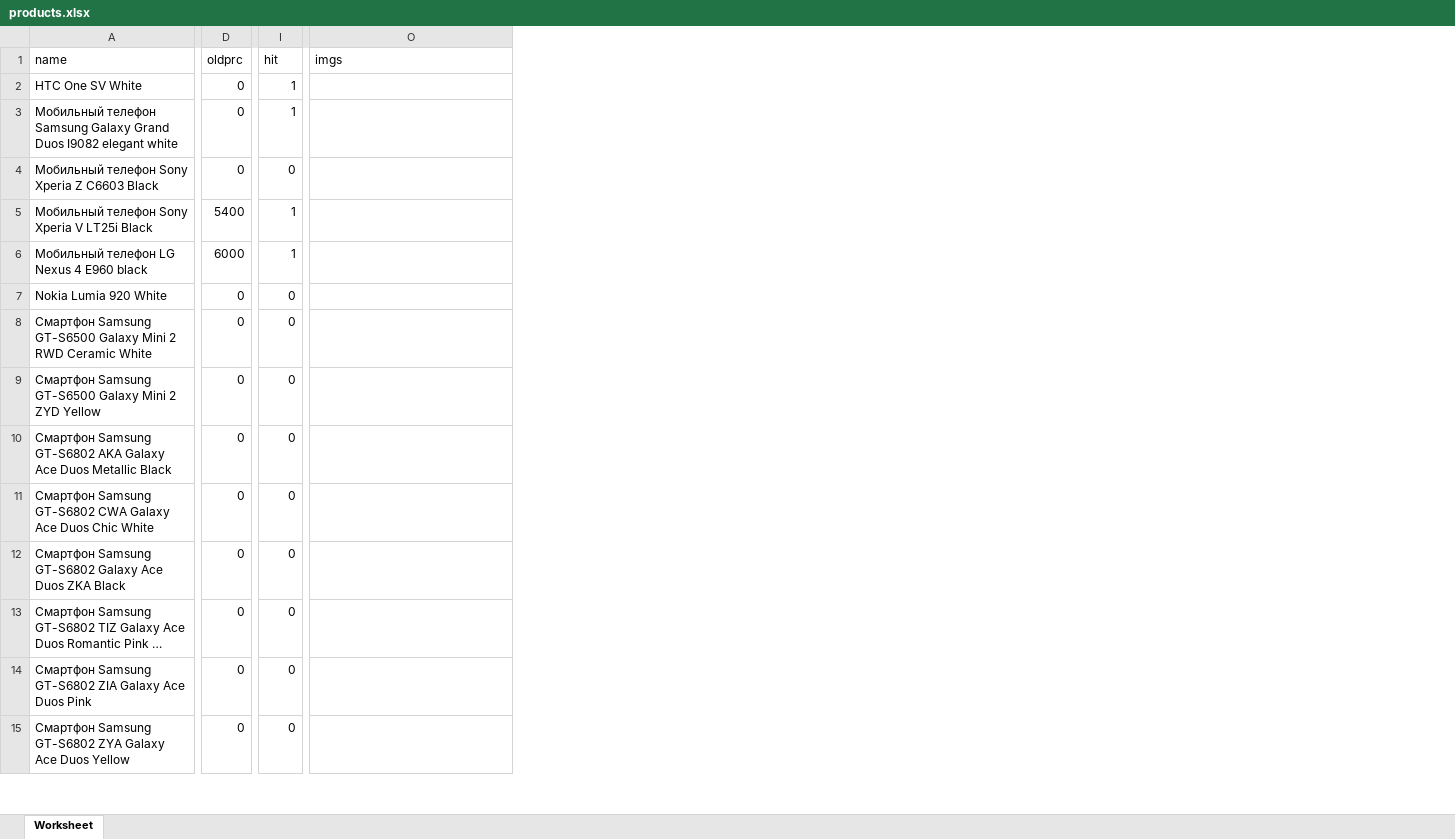
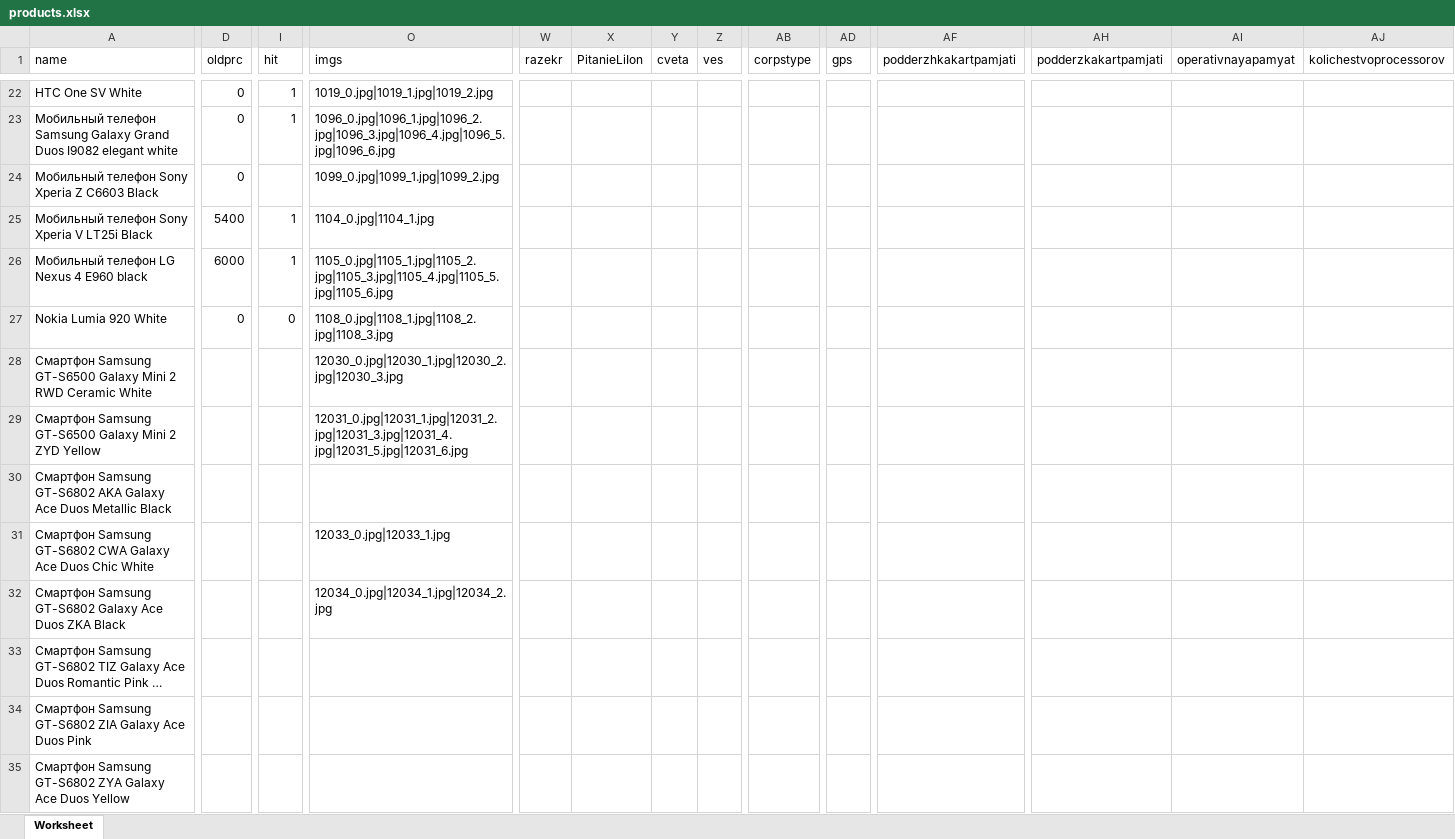
Before and after one commit to imagecms/ImageCMS, an Excel workbook: products.xlsx, sheet Worksheet, drawn as a sheet; only a part is shown, gaps mark what is left out; long unchanged cells end in …; values as stored, in another font and other column widths than the file's, no borders; addresses are those after the commit; the diff covers the shown part only; the diff names each change by its address in the sheet, - before the commit and + after, or states it on an @@ line.

```diff
--- a/products.xlsx (sheet Worksheet)
+++ b/products.xlsx (sheet Worksheet)
+column W (razekr), empty
+column X (PitanieLiIon), empty
+column Y (cveta), empty
+column Z (ves), empty
+column AB (corpstype), empty
+column AD (gps), empty
+column AF (podderzhkakartpamjati), empty
+column AH (podderzkakartpamjati), empty
+column AI (operativnayapamyat), empty
+column AJ (kolichestvoprocessorov), empty
-O22 (imgs): (empty)
+O22 (imgs): 1019_0.jpg|1019_1.jpg|1019_2.jpg
-O23 (imgs): (empty)
+O23 (imgs): 1096_0.jpg|1096_1.jpg|1096_2.jpg|1096_3.jpg|1096_4.jpg|1096_5.jpg|1096_6.jpg
-I24 (hit): 0
+I24 (hit): (empty)
-O24 (imgs): (empty)
+O24 (imgs): 1099_0.jpg|1099_1.jpg|1099_2.jpg
-O25 (imgs): (empty)
+O25 (imgs): 1104_0.jpg|1104_1.jpg
-O26 (imgs): (empty)
+O26 (imgs): 1105_0.jpg|1105_1.jpg|1105_2.jpg|1105_3.jpg|1105_4.jpg|1105_5.jpg|1105_6.jpg
-O27 (imgs): (empty)
+O27 (imgs): 1108_0.jpg|1108_1.jpg|1108_2.jpg|1108_3.jpg
-D28:D35 (oldprc): 0
+D28:D35 (oldprc): (empty)
-I28:I35 (hit): 0
+I28:I35 (hit): (empty)
-O28 (imgs): (empty)
+O28 (imgs): 12030_0.jpg|12030_1.jpg|12030_2.jpg|12030_3.jpg
-O29 (imgs): (empty)
+O29 (imgs): 12031_0.jpg|12031_1.jpg|12031_2.jpg|12031_3.jpg|12031_4.jpg|12031_5.jpg|12031_6.jpg
-O31 (imgs): (empty)
+O31 (imgs): 12033_0.jpg|12033_1.jpg
-O32 (imgs): (empty)
+O32 (imgs): 12034_0.jpg|12034_1.jpg|12034_2.jpg
```
Also changed, not shown: 97 added rows, 1 removed row, 2 added columns and 20 edited cells elsewhere in this sheet, 3 other files.
